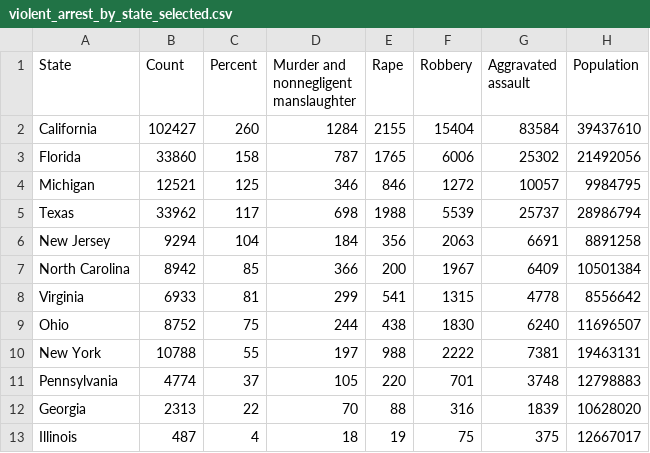
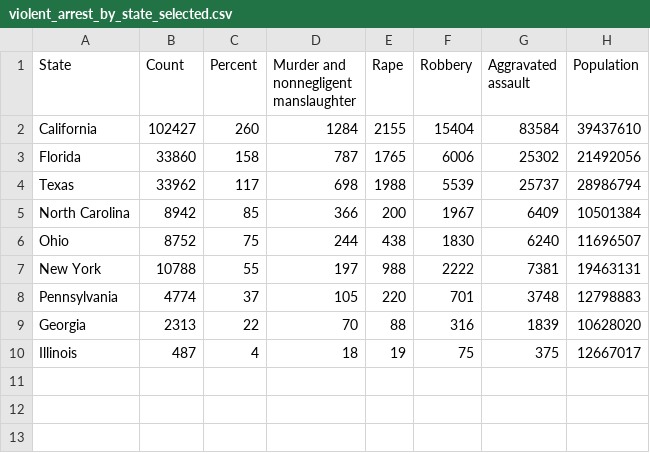
Before and after one commit to jcvincentliu/CAPP30239_FA22, a CSV file: NY_arrest/data/violent_arrest_by_state_selected.csv, drawn as a sheet; the diff names each change by its address in the sheet, - before the commit and + after, or states it on an @@ line.

```diff
--- a/NY_arrest/data/violent_arrest_by_state_selected.csv
+++ b/NY_arrest/data/violent_arrest_by_state_selected.csv
-row 4: Michigan | 12521 | 125 | 346 | 846 | 1272 | 10057 | 9984795
-row 6: New Jersey | 9294 | 104 | 184 | 356 | 2063 | 6691 | 8891258
-row 8: Virginia | 6933 | 81 | 299 | 541 | 1315 | 4778 | 8556642
```
Also changed, not shown: NY_arrest/data/weapon_by_race.csv, 8 other files.
